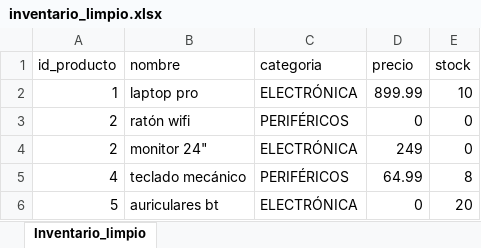
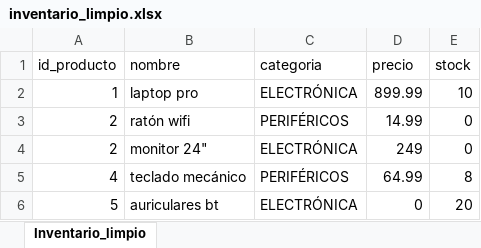
Before and after one commit to nietomoreno84-lgtm/clases_python_bigdata, an Excel workbook: ejercicios/ej10/data/inventario_limpio.xlsx, sheet Inventario_limpio, drawn as a sheet; values as stored, in another font and other column widths than the file's, no borders; the diff names each change by its address in the sheet, - before the commit and + after, or states it on an @@ line.

```diff
--- a/ejercicios/ej10/data/inventario_limpio.xlsx (sheet Inventario_limpio)
+++ b/ejercicios/ej10/data/inventario_limpio.xlsx (sheet Inventario_limpio)
-D3 (precio): 0
+D3 (precio): 14.99
```
Also changed, not shown: ejercicios/ej10/data/inventario_sucio.xlsx, 17 other files.
